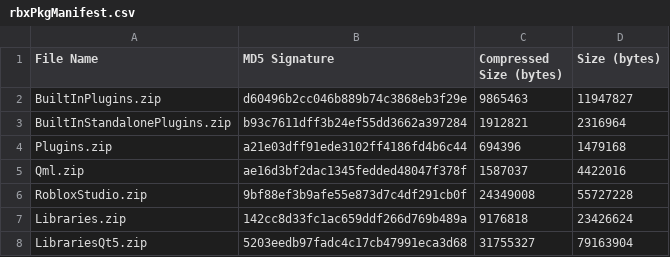
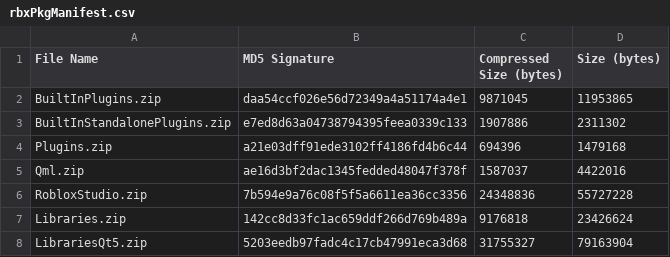
Before and after one commit to Kan18/Roblox-Client-Tracker, a CSV file: rbxPkgManifest.csv, drawn as a sheet; only a part is shown.

```diff
--- a/rbxPkgManifest.csv
+++ b/rbxPkgManifest.csv
@@ -1,7 +1,7 @@
 File Name,MD5 Signature,Compressed Size (bytes),Size (bytes)
-BuiltInPlugins.zip,d60496b2cc046b889b74c3868eb3f29e,9865463,11947827
-BuiltInStandalonePlugins.zip,b93c7611dff3b24ef55dd3662a397284,1912821,2316964
+BuiltInPlugins.zip,daa54ccf026e56d72349a4a51174a4e1,9871045,11953865
+BuiltInStandalonePlugins.zip,e7ed8d63a04738794395feea0339c133,1907886,2311302
 Plugins.zip,a21e03dff91ede3102ff4186fd4b6c44,694396,1479168
 Qml.zip,ae16d3bf2dac1345fedded48047f378f,1587037,4422016
-RobloxStudio.zip,9bf88ef3b9afe55e873d7c4df291cb0f,24349008,55727228
+RobloxStudio.zip,7b594e9a76c08f5f5a6611ea36cc3356,24348836,55727228
 Libraries.zip,142cc8d33fc1ac659ddf266d769b489a,9176818,23426624
```
Also changed, not shown: rbxManifest.csv, 6 other files.
